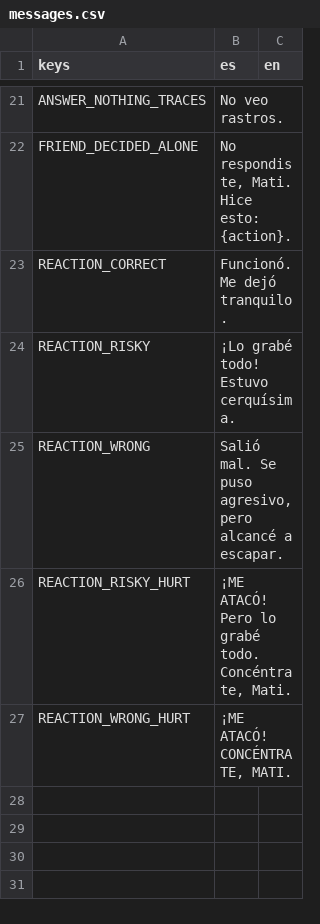
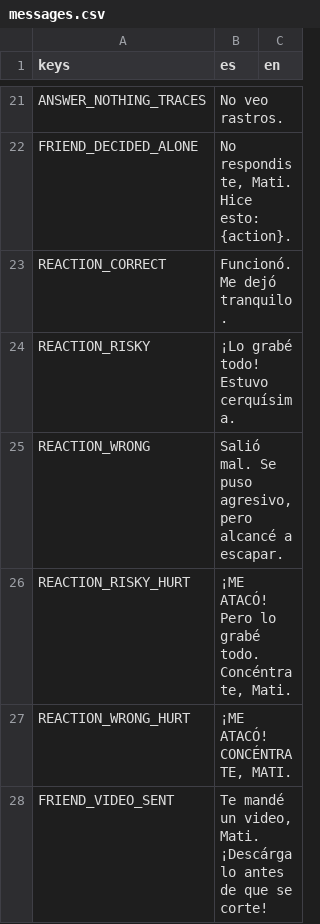
Before and after one commit to benjasaldias/SpookDial, a CSV file: data/text/messages.csv, drawn as a sheet; only a part is shown, gaps mark what is left out; the diff names each change by its address in the sheet, - before the commit and + after, or states it on an @@ line.

```diff
--- a/data/text/messages.csv
+++ b/data/text/messages.csv
+row 28: FRIEND_VIDEO_SENT | Te mandé un video, Mati. ¡Descárgalo antes de que se corte!
```
Also changed, not shown: data/text/ui.csv, 9 other files.
